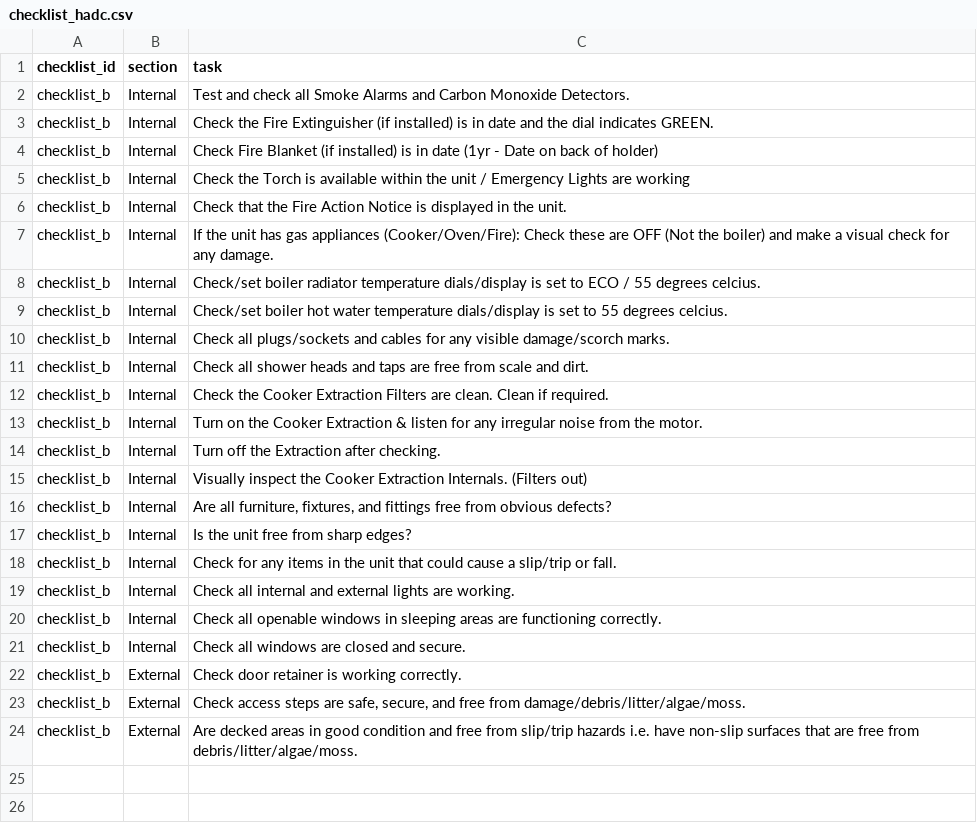
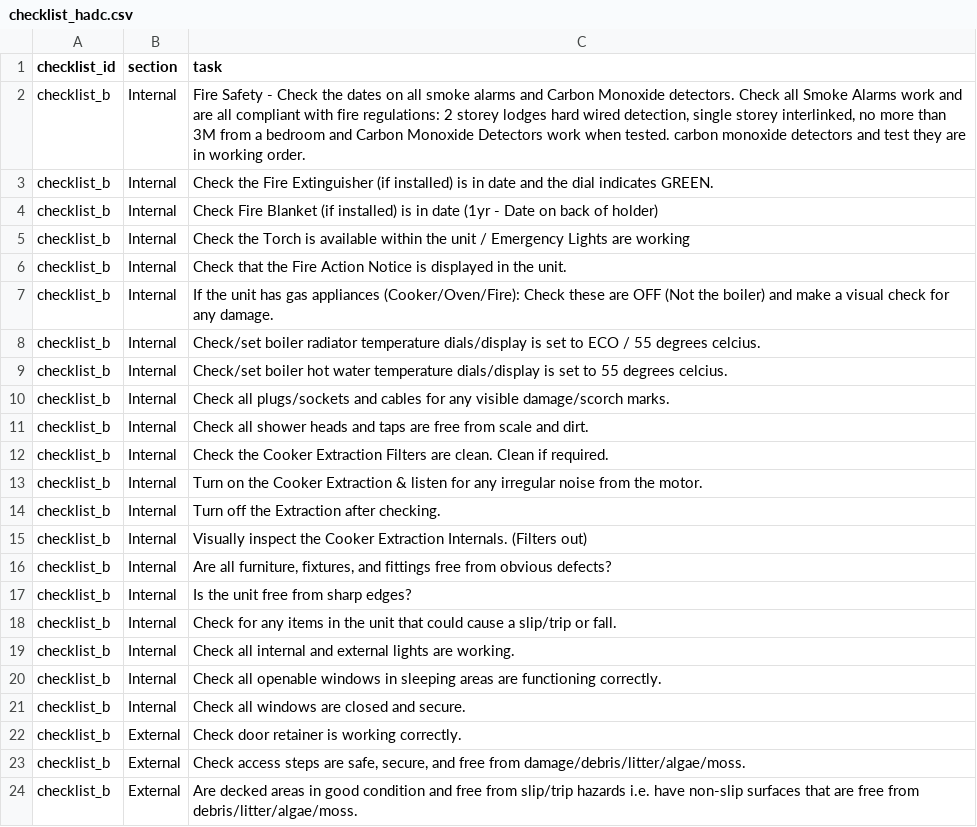
Before and after one commit to CyberneticFrog/checklib, a CSV file: checks/checklist_hadc.csv, drawn as a sheet.

```diff
--- a/checks/checklist_hadc.csv
+++ b/checks/checklist_hadc.csv
@@ -1,3 +1,3 @@
 checklist_id,section,task
-checklist_b,Internal,Test and check all Smoke Alarms and Carbon Monoxide Detectors.
+checklist_b,Internal,"Fire Safety - Check the dates on all smoke alarms and Carbon Monoxide detectors. Check all Smoke Alarms work and are all compliant with fire regulations: 2 storey lodges hard wired detection, single storey interlinked, no more than 3M from a bedroom and Carbon Monoxide Detectors work when tested. carbon monoxide detectors and test they are in working order."
 checklist_b,Internal,Check the Fire Extinguisher (if installed) is in date and the dial indicates GREEN.
```
Also changed, not shown: checks/checklist_25.csv, 1 other file.
